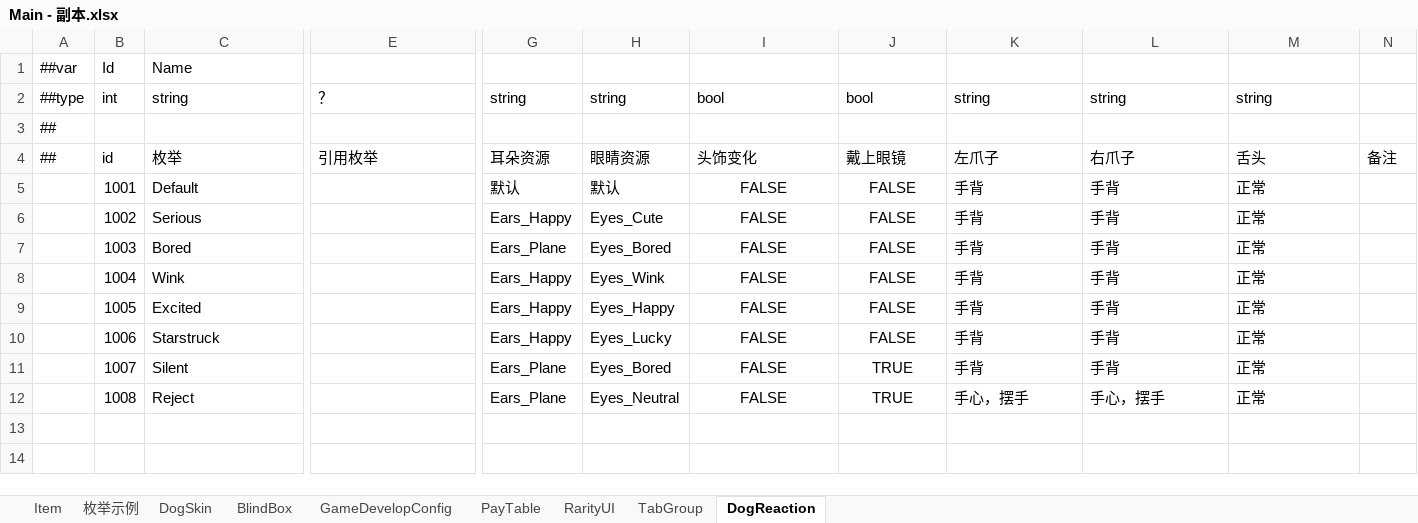
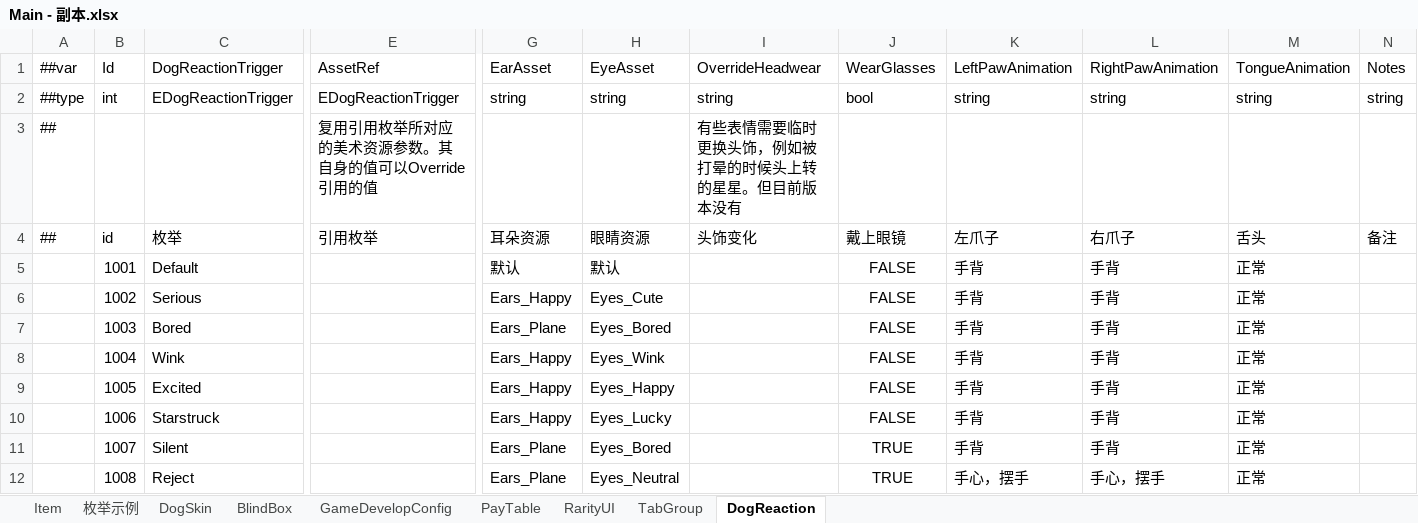
Before and after one commit to SeananTQ/lucky-dog-pub-2026, an Excel workbook: luban-excels/xlsx/Main - 副本.xlsx, sheet DogReaction, drawn as a sheet; only a part is shown, gaps mark what is left out; values as stored, in another font and other column widths than the file's, no borders; removed rows and columns are numbered as before the commit, all else as after; rows hold the shown columns only; the diff covers the shown part only; the diff names each change by its address in the sheet, - before the commit and + after, or states it on an @@ line.

```diff
--- a/luban-excels/xlsx/Main - 副本.xlsx (sheet DogReaction)
+++ b/luban-excels/xlsx/Main - 副本.xlsx (sheet DogReaction)
-C1: Name
+C1: DogReactionTrigger
-E1: (empty)
+E1: AssetRef
-G1: (empty)
+G1: EarAsset
-H1: (empty)
+H1: EyeAsset
-I1: (empty)
+I1: OverrideHeadwear
-J1: (empty)
+J1: WearGlasses
-K1: (empty)
+K1: LeftPawAnimation
-L1: (empty)
+L1: RightPawAnimation
-M1: (empty)
+M1: TongueAnimation
-N1: (empty)
+N1: Notes
-C2 (DogReactionTrigger): string
+C2 (DogReactionTrigger): EDogReactionTrigger
-E2 (AssetRef): ？
+E2 (AssetRef): EDogReactionTrigger
-I2 (OverrideHeadwear): bool
+I2 (OverrideHeadwear): string
-N2 (Notes): (empty)
+N2 (Notes): string
-row 3: ##
+row 3: ## |  |  | 复用引用枚举所对应的美术资源参数。其自身的值可以Override引用的值 |  |  | 有些表情需要临时更换头饰，例如被打晕的时候头上转的星星。但目前版本没有
-I5:I12 (OverrideHeadwear): FALSE
+I5:I12 (OverrideHeadwear): (empty)
-row 13: (empty)
-row 14: (empty)
```
Also changed, not shown: 4 added rows, 3 removed rows and 41 edited cells elsewhere in this sheet, luban-excels/xlsx/Main.xlsx, luban-excels/xlsx/__enums__ - 副本.xlsx.
